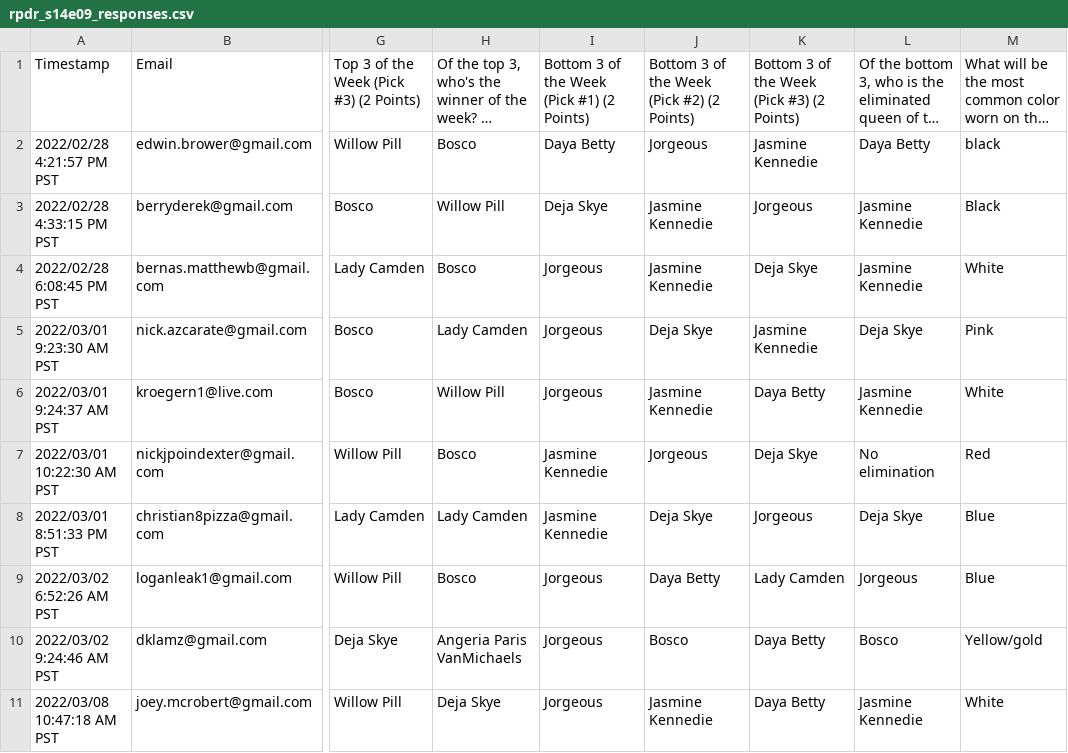
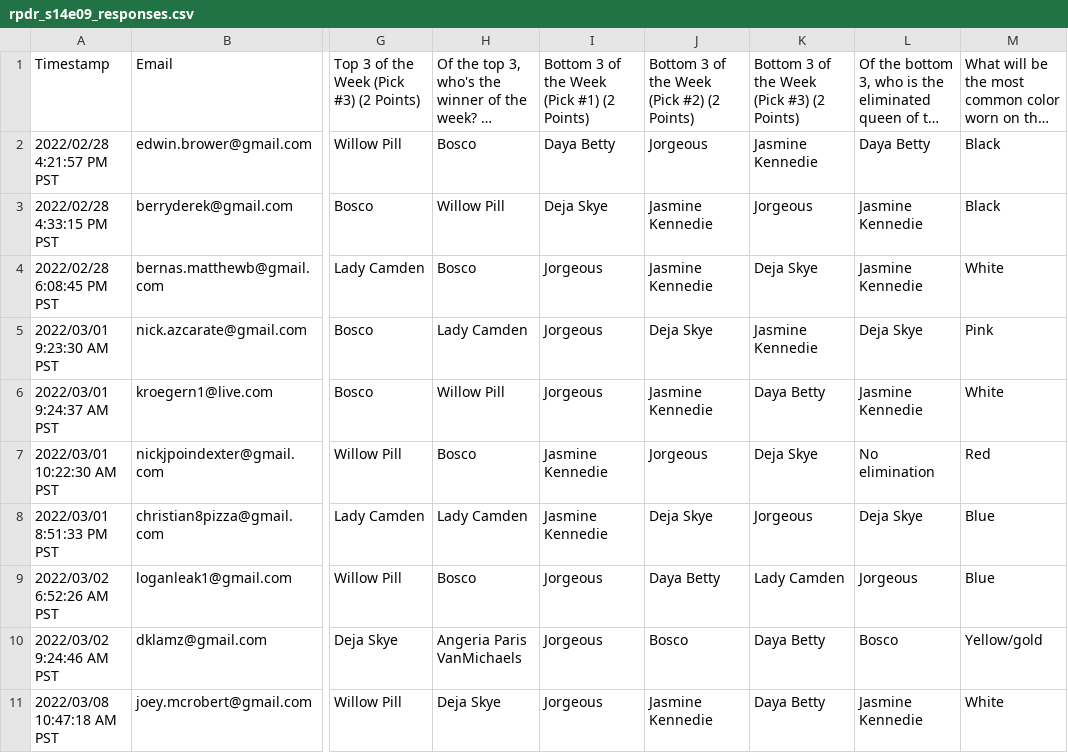
Before and after one commit to nickazcarate/nickazcarate.github.io, a CSV file: Calculator/rpdr_s14e09_responses.csv, drawn as a sheet; only a part is shown, gaps mark what is left out; long unchanged cells end in …; the diff names each change by its address in the sheet, - before the commit and + after, or states it on an @@ line.

```diff
--- a/Calculator/rpdr_s14e09_responses.csv
+++ b/Calculator/rpdr_s14e09_responses.csv
-M2: black
+M2: Black
```
Also changed, not shown: Calculator/rpdr_s14e02_responses.csv, 7 other files.
